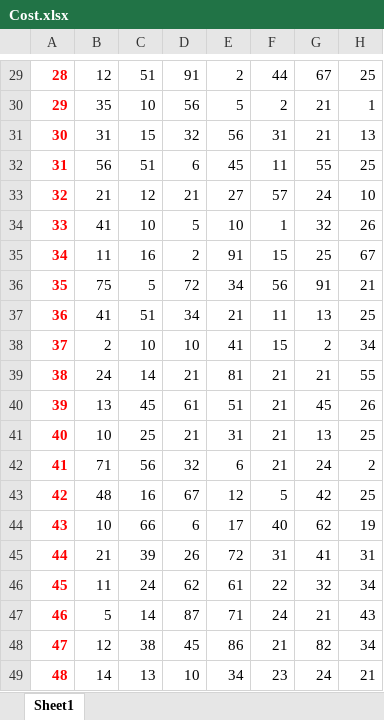
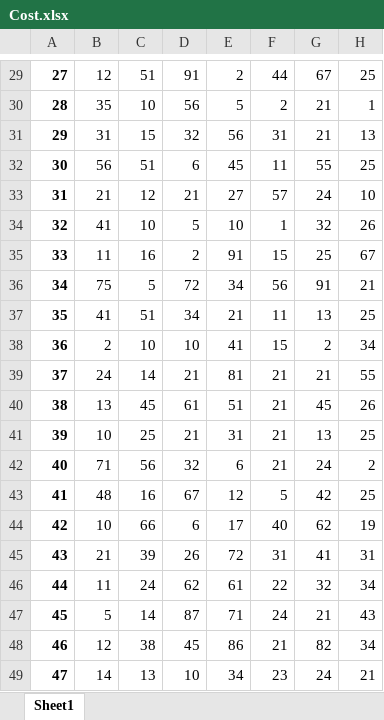
Before and after one commit to iver56/it3708, an Excel workbook: project5/Cost.xlsx, sheet Sheet1, drawn as a sheet; only a part is shown, gaps mark what is left out; values as stored, in another font and other column widths than the file's, no borders; the diff covers the shown part only; the diff names each change by its address in the sheet, - before the commit and + after, or states it on an @@ line.

```diff
--- a/project5/Cost.xlsx (sheet Sheet1)
+++ b/project5/Cost.xlsx (sheet Sheet1)
@@ column A renumbered from row 2 down @@
-A29:A49 text colour: #FF0000
+A29:A49 text colour: black
```
Also changed, not shown: 1 added row, 1 removed row and cell formats elsewhere in this sheet, project5/Distance.xlsx, 3 other files.
